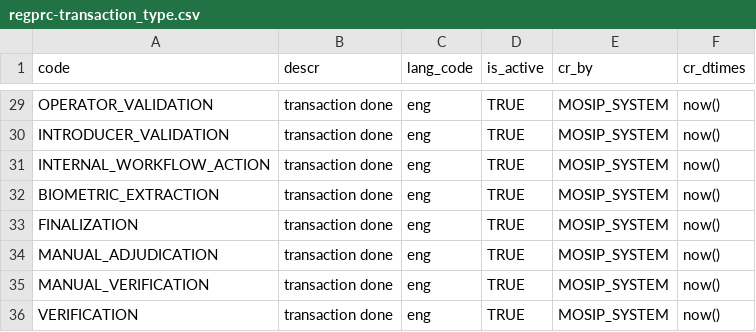
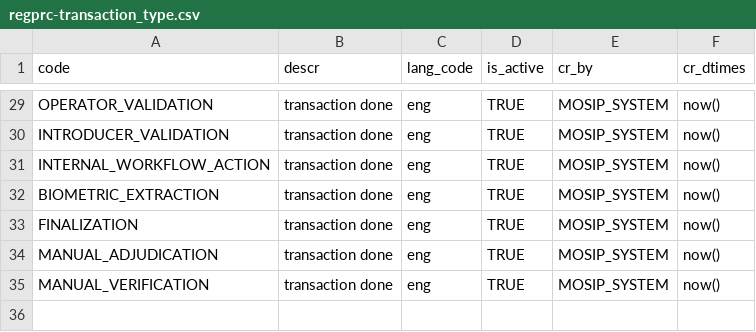
Before and after one commit to mosip/registration, a CSV file: db_scripts/mosip_regprc/dml/regprc-transaction_type.csv, drawn as a sheet; only a part is shown, gaps mark what is left out; the diff names each change by its address in the sheet, - before the commit and + after, or states it on an @@ line.

Commit message:
removed duplicate
Signed-off-by: Dhanendra Sahu <dhanendra.tech@gmail.com>

```diff
--- a/db_scripts/mosip_regprc/dml/regprc-transaction_type.csv
+++ b/db_scripts/mosip_regprc/dml/regprc-transaction_type.csv
-row 36: VERIFICATION | transaction done | eng | TRUE | MOSIP_SYSTEM | now()
```
